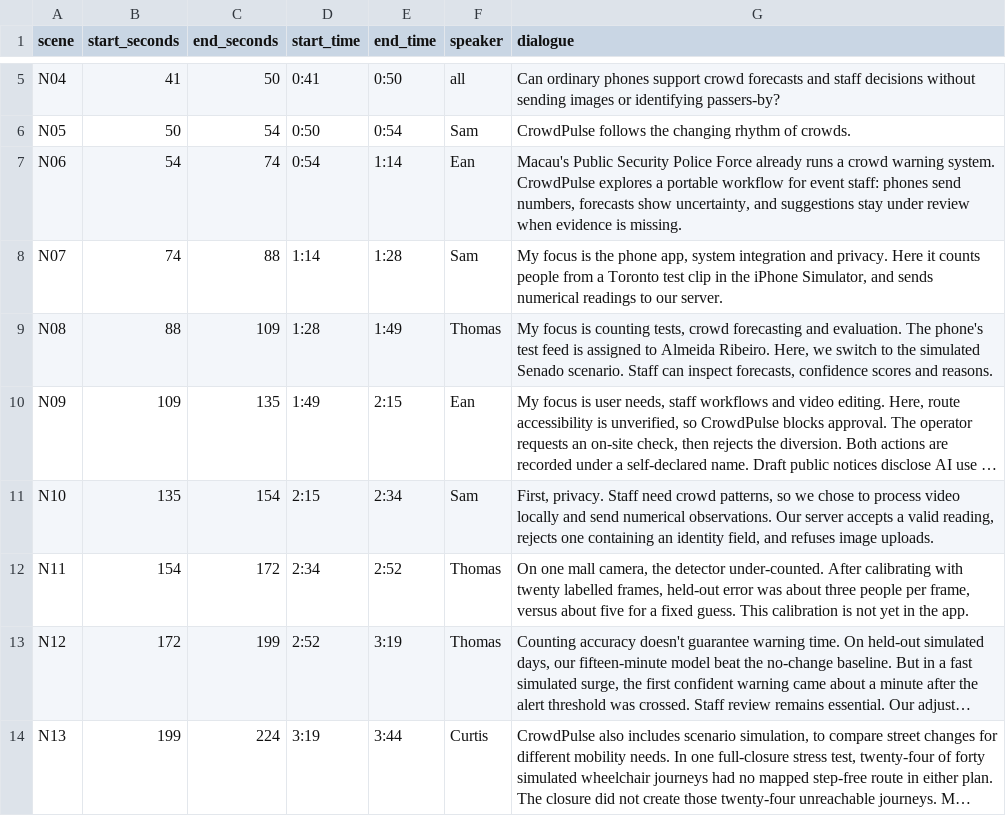
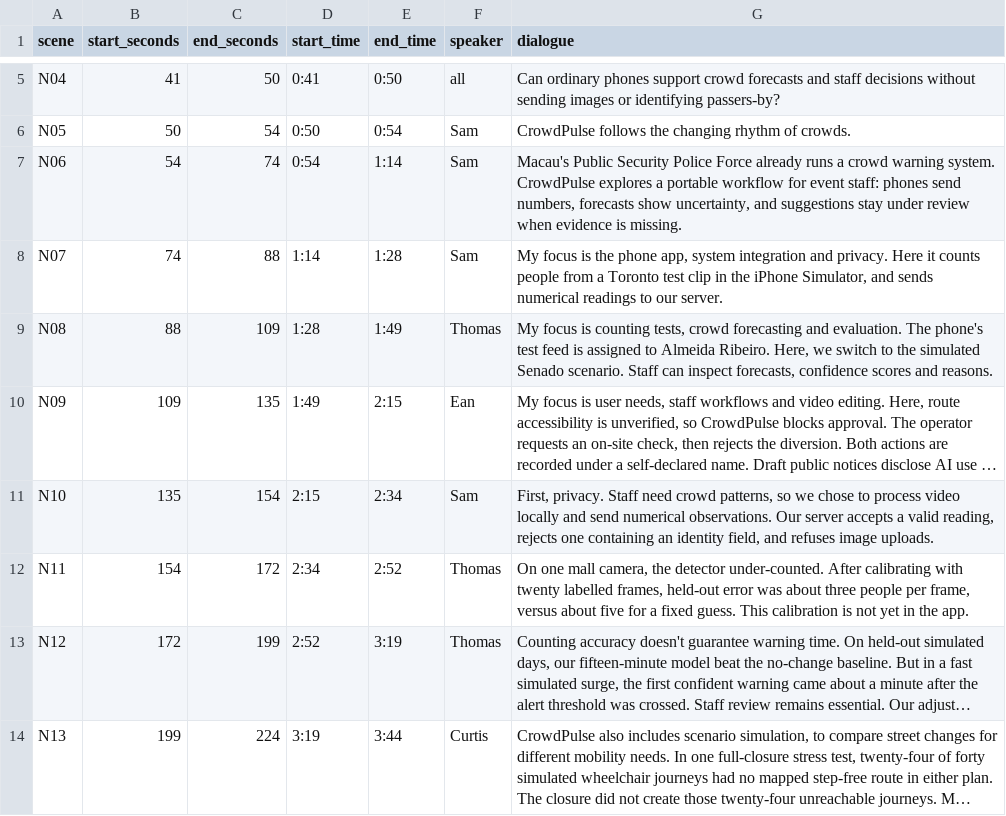
Before and after one commit to Yh1sam/crowdpulse-macau, a CSV file: video/team-kit/v2-audio-first/scene-timeline.csv, drawn as a sheet; only a part is shown, gaps mark what is left out; long unchanged cells end in ….

```diff
--- a/video/team-kit/v2-audio-first/scene-timeline.csv
+++ b/video/team-kit/v2-audio-first/scene-timeline.csv
@@ -6,3 +6,3 @@ N04,41,50,0:41,0:50,all,Can ordinary phones support crowd forecasts and staff de
 N05,50,54,0:50,0:54,Sam,CrowdPulse follows the changing rhythm of crowds.
-N06,54,74,0:54,1:14,Ean,"Macau's Public Security Police Force already runs a crowd warning system. CrowdPulse explores a portable workflow for event staff: phones send numbers, forecasts show uncertainty, and suggestions stay under review when evidence is missing."
+N06,54,74,0:54,1:14,Sam,"Macau's Public Security Police Force already runs a crowd warning system. CrowdPulse explores a portable workflow for event staff: phones send numbers, forecasts show uncertainty, and suggestions stay under review when evidence is missing."
 N07,74,88,1:14,1:28,Sam,"My focus is the phone app, system integration and privacy. Here it counts people from a Toronto test clip in the iPhone Simulator, and sends numerical readings to our server."
```
Also changed, not shown: 10 other files.
